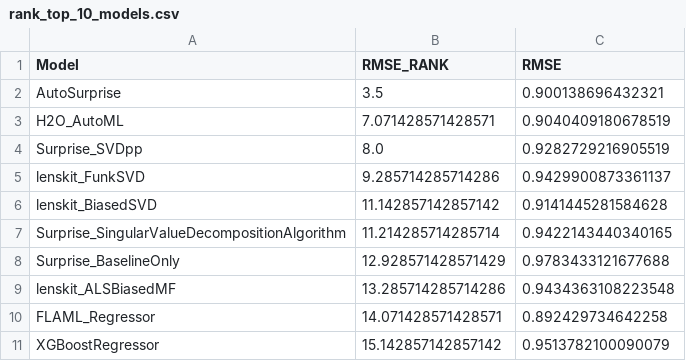
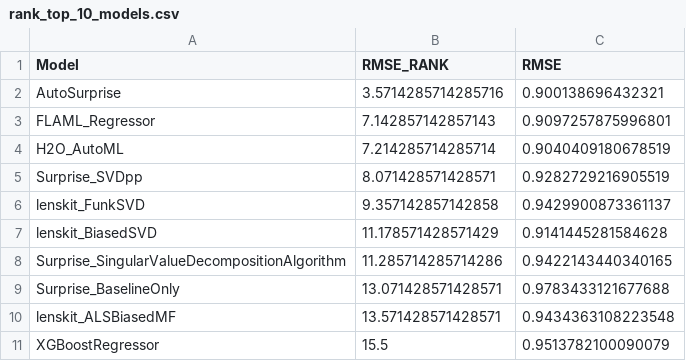
Before and after one commit to ISG-Siegen/AutoML_for_Recommender_Systems, a CSV file: data_in_git/result_tables/rank_top_10_models.csv, drawn as a sheet.

```diff
--- a/data_in_git/result_tables/rank_top_10_models.csv
+++ b/data_in_git/result_tables/rank_top_10_models.csv
@@ -1,11 +1,11 @@
 Model,RMSE_RANK,RMSE
-AutoSurprise,3.5,0.900138696432321
-H2O_AutoML,7.071428571428571,0.9040409180678519
-Surprise_SVDpp,8.0,0.9282729216905519
-lenskit_FunkSVD,9.285714285714286,0.9429900873361137
-lenskit_BiasedSVD,11.142857142857142,0.9141445281584628
-Surprise_SingularValueDecompositionAlgorithm,11.214285714285714,0.9422143440340165
-Surprise_BaselineOnly,12.928571428571429,0.9783433121677688
-lenskit_ALSBiasedMF,13.285714285714286,0.9434363108223548
-FLAML_Regressor,14.071428571428571,0.892429734642258
-XGBoostRegressor,15.142857142857142,0.9513782100090079
+AutoSurprise,3.5714285714285716,0.900138696432321
+FLAML_Regressor,7.142857142857143,0.9097257875996801
+H2O_AutoML,7.214285714285714,0.9040409180678519
+Surprise_SVDpp,8.071428571428571,0.9282729216905519
+lenskit_FunkSVD,9.357142857142858,0.9429900873361137
+lenskit_BiasedSVD,11.178571428571429,0.9141445281584628
+Surprise_SingularValueDecompositionAlgorithm,11.285714285714286,0.9422143440340165
+Surprise_BaselineOnly,13.071428571428571,0.9783433121677688
+lenskit_ALSBiasedMF,13.571428571428571,0.9434363108223548
+XGBoostRegressor,15.5,0.9513782100090079
```
Also changed, not shown: data_in_git/result_data/overall_benchmark_results.csv, data_in_git/result_tables/failure_table_per_dataset_per_cat.csv, 5 other files.
